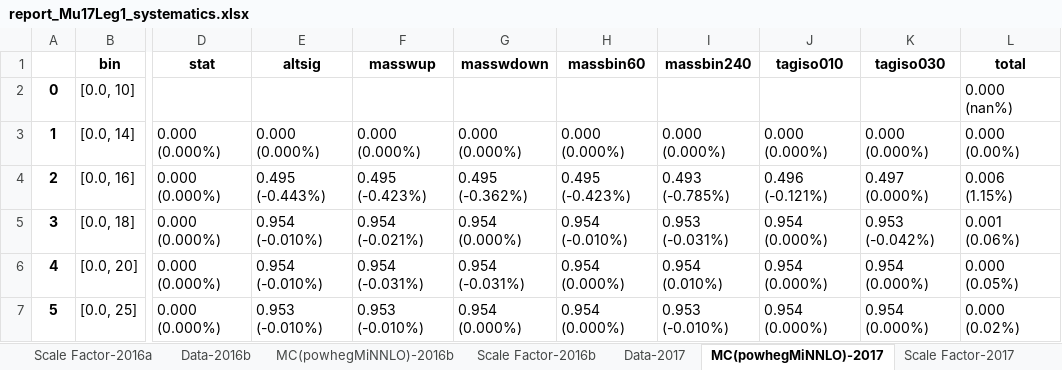
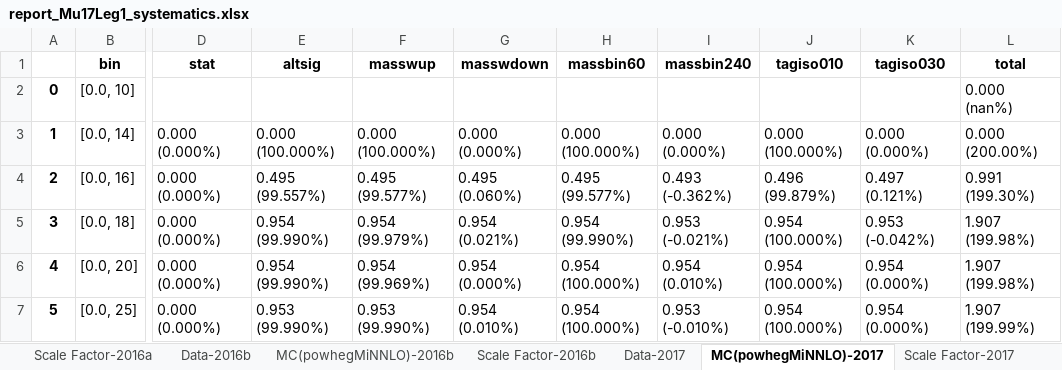
Before and after one commit to choij1589/www, an Excel workbook: EfficiencyStudy/results/powhegMiNNLO/report_Mu17Leg1_systematics.xlsx, sheet MC(powhegMiNNLO)-2017, drawn as a sheet; only a part is shown, gaps mark what is left out; values as stored, in another font and other column widths than the file's, no borders; the diff covers the shown part only; the diff names each change by its address in the sheet, - before the commit and + after, or states it on an @@ line.

```diff
--- a/EfficiencyStudy/results/powhegMiNNLO/report_Mu17Leg1_systematics.xlsx (sheet MC(powhegMiNNLO)-2017)
+++ b/EfficiencyStudy/results/powhegMiNNLO/report_Mu17Leg1_systematics.xlsx (sheet MC(powhegMiNNLO)-2017)
-E3 (altsig): 0.000 (0.000%)
+E3 (altsig): 0.000 (100.000%)
-F3 (masswup): 0.000 (0.000%)
+F3 (masswup): 0.000 (100.000%)
-H3 (massbin60): 0.000 (0.000%)
+H3 (massbin60): 0.000 (100.000%)
-J3 (tagiso010): 0.000 (0.000%)
+J3 (tagiso010): 0.000 (100.000%)
-L3 (total): 0.000 (0.00%)
+L3 (total): 0.000 (200.00%)
-E4 (altsig): 0.495 (-0.443%)
+E4 (altsig): 0.495 (99.557%)
-F4 (masswup): 0.495 (-0.423%)
+F4 (masswup): 0.495 (99.577%)
-G4 (masswdown): 0.495 (-0.362%)
+G4 (masswdown): 0.495 (0.060%)
-H4 (massbin60): 0.495 (-0.423%)
+H4 (massbin60): 0.495 (99.577%)
-I4 (massbin240): 0.493 (-0.785%)
+I4 (massbin240): 0.493 (-0.362%)
-J4 (tagiso010): 0.496 (-0.121%)
+J4 (tagiso010): 0.496 (99.879%)
-K4 (tagiso030): 0.497 (0.000%)
+K4 (tagiso030): 0.497 (0.121%)
-L4 (total): 0.006 (1.15%)
+L4 (total): 0.991 (199.30%)
-E5:E6 (altsig): 0.954 (-0.010%)
+E5:E6 (altsig): 0.954 (99.990%)
-F5 (masswup): 0.954 (-0.021%)
+F5 (masswup): 0.954 (99.979%)
-G5 (masswdown): 0.954 (0.000%)
+G5 (masswdown): 0.954 (0.021%)
-H5 (massbin60): 0.954 (-0.010%)
+H5 (massbin60): 0.954 (99.990%)
-I5 (massbin240): 0.953 (-0.031%)
+I5 (massbin240): 0.953 (-0.021%)
-J5:J7 (tagiso010): 0.954 (0.000%)
+J5:J7 (tagiso010): 0.954 (100.000%)
-L5 (total): 0.001 (0.06%)
+L5 (total): 1.907 (199.98%)
-F6 (masswup): 0.954 (-0.031%)
+F6 (masswup): 0.954 (99.969%)
-G6 (masswdown): 0.954 (-0.031%)
+G6 (masswdown): 0.954 (0.000%)
-H6:H7 (massbin60): 0.954 (0.000%)
+H6:H7 (massbin60): 0.954 (100.000%)
-L6 (total): 0.000 (0.05%)
+L6 (total): 1.907 (199.98%)
-E7 (altsig): 0.953 (-0.010%)
+E7 (altsig): 0.953 (99.990%)
-F7 (masswup): 0.953 (-0.010%)
+F7 (masswup): 0.953 (99.990%)
-G7 (masswdown): 0.954 (0.000%)
+G7 (masswdown): 0.954 (0.010%)
-L7 (total): 0.000 (0.02%)
+L7 (total): 1.907 (199.99%)
```
Also changed, not shown: 232 edited cells elsewhere in this sheet, sheet MC(powhegMiNNLO)-2016a, sheet MC(powhegMiNNLO)-2016b, sheet MC(powhegMiNNLO)-2018, sheet Scale Factor-2016a, sheet Data-2016a, sheet Scale Factor-2016b, 5 more sheets, EfficiencyStudy/results/MadgraphMLM/report_Mu17Leg1_systematics.xlsx, EfficiencyStudy/results/MadgraphMLM/report_Mu8Leg2_systematics.xlsx, 9 other files.
